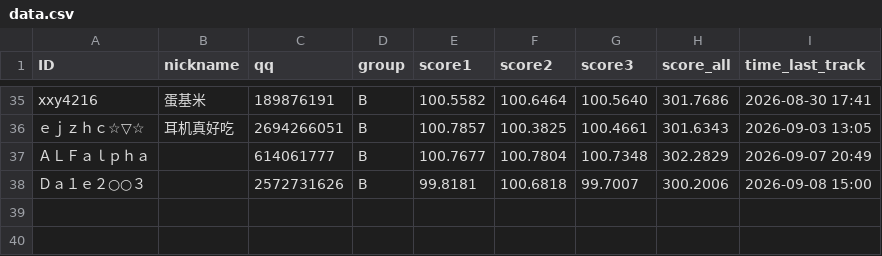
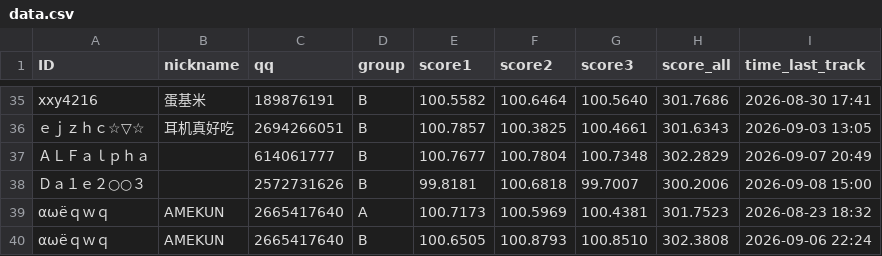
Before and after one commit to PKU-MUG/mug-site-astro, a CSV file: src/data/wmc/002/data.csv, drawn as a sheet; only a part is shown, gaps mark what is left out; the diff names each change by its address in the sheet, - before the commit and + after, or states it on an @@ line.

Commit message:
leaderboard update 0911

```diff
--- a/src/data/wmc/002/data.csv
+++ b/src/data/wmc/002/data.csv
+row 39: αωёｑｗｑ | AMEKUN | 2665417640 | A | 100.7173 | 100.5969 | 100.4381 | 301.7523 | 2026-08-23 18:32
+row 40: αωёｑｗｑ | AMEKUN | 2665417640 | B | 100.6505 | 100.8793 | 100.8510 | 302.3808 | 2026-09-06 22:24
```
